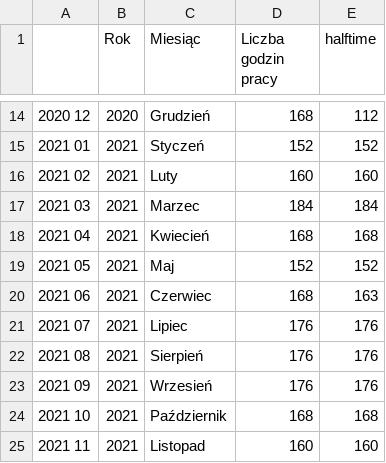
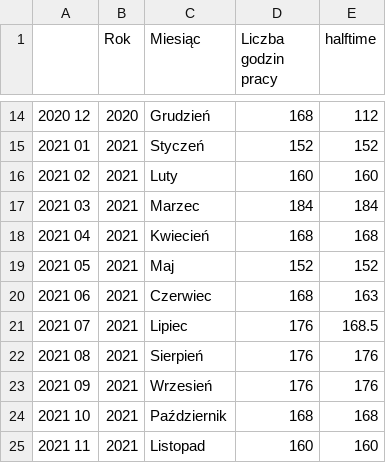
Before and after one commit to StanczakDominik/dotfiles, a CSV file: scripts/godziny_pracy.csv, drawn as a sheet; only a part is shown, gaps mark what is left out.

```diff
--- a/scripts/godziny_pracy.csv
+++ b/scripts/godziny_pracy.csv
@@ -20,3 +20,3 @@
 2021 06,2021,Czerwiec,168,163
-2021 07,2021,Lipiec,176,176
+2021 07,2021,Lipiec,176,168.5
 2021 08,2021,Sierpień,176,176
```
Also changed, not shown: 31 other files.
